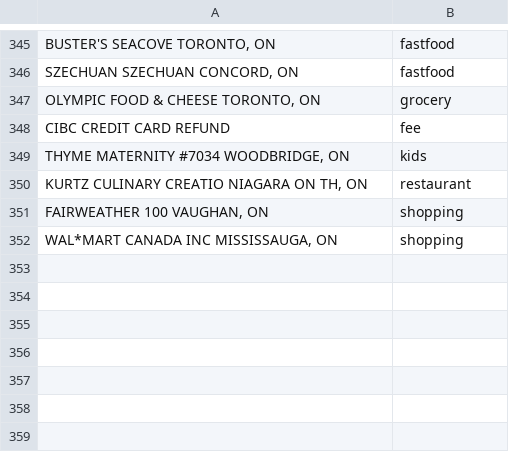
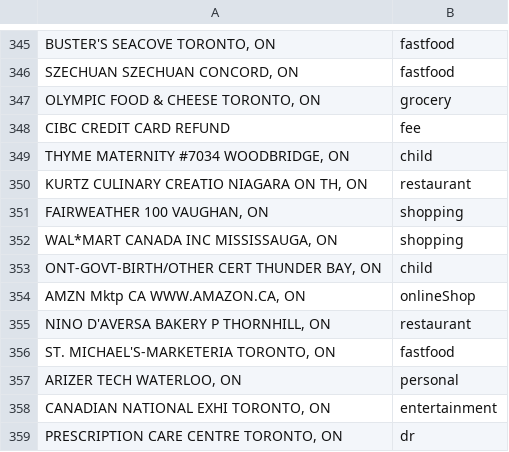
Before and after one commit to tripzone/bankDash, a CSV file: rules/1to1maps.csv, drawn as a sheet; only a part is shown, gaps mark what is left out; the diff names each change by its address in the sheet, - before the commit and + after, or states it on an @@ line.

```diff
--- a/rules/1to1maps.csv
+++ b/rules/1to1maps.csv
-B349: kids
+B349: child
+row 353: ONT-GOVT-BIRTH/OTHER CERT THUNDER BAY, ON | child
+row 354: AMZN Mktp CA WWW.AMAZON.CA, ON | onlineShop
+row 355: NINO D'AVERSA BAKERY P THORNHILL, ON | restaurant
+row 356: ST. MICHAEL'S-MARKETERIA TORONTO, ON | fastfood
+row 357: ARIZER TECH WATERLOO, ON | personal
+row 358: CANADIAN NATIONAL EXHI TORONTO, ON | entertainment
+row 359: PRESCRIPTION CARE CENTRE TORONTO, ON | dr
```
Also changed, not shown: rules/breakdown.csv, rules/categories.csv, 10 other files.
